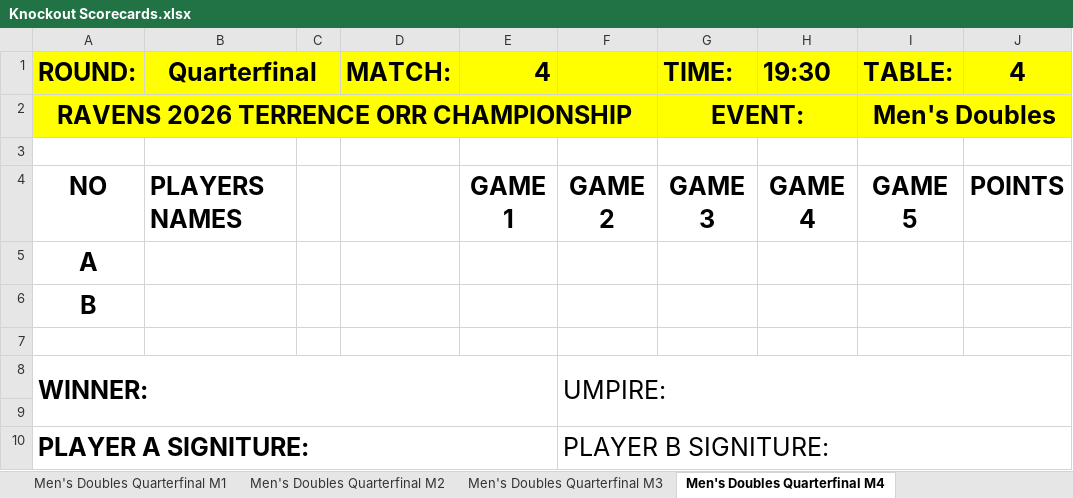
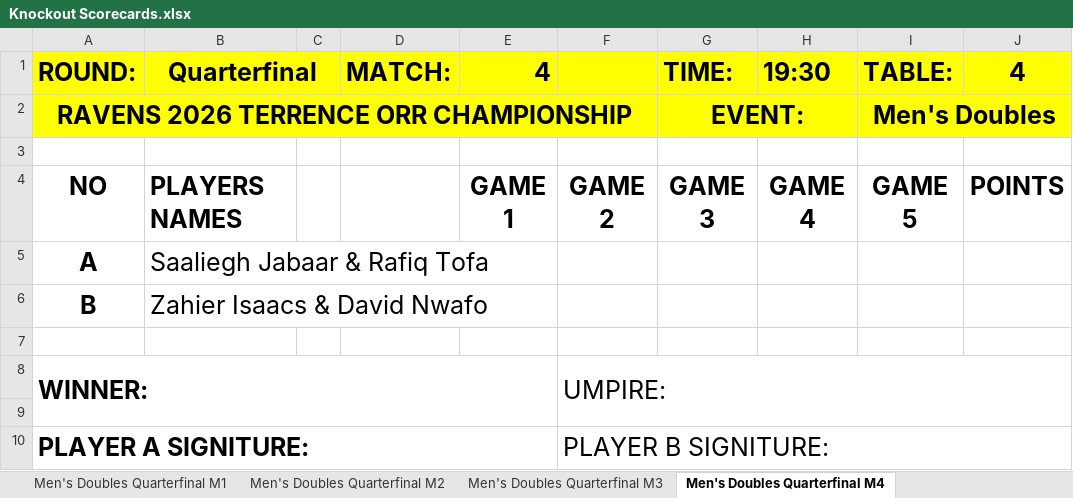
Before and after one commit to JoshuaDuPlooy/tournament-manager, an Excel workbook: Savets 2026/admin/output/Knockout Scorecards.xlsx, sheet Men's Doubles Quarterfinal M4, drawn as a sheet; values as stored, in another font and other column widths than the file's, no borders; the diff names each change by its address in the sheet, - before the commit and + after, or states it on an @@ line.

```diff
--- a/Savets 2026/admin/output/Knockout Scorecards.xlsx (sheet Men's Doubles Quarterfinal M4)
+++ b/Savets 2026/admin/output/Knockout Scorecards.xlsx (sheet Men's Doubles Quarterfinal M4)
-B5 (Quarterfinal): (empty)
+B5 (Quarterfinal): Saaliegh Jabaar & Rafiq Tofa
-B6 (Quarterfinal): (empty)
+B6 (Quarterfinal): Zahier Isaacs & David Nwafo
```
Also changed, not shown: sheet Men's Doubles Quarterfinal M1, sheet Men's Doubles Quarterfinal M2, sheet Men's Doubles Quarterfinal M3, Savets 2026/admin/output/Group Scorecards.xlsx, 4 other files.
